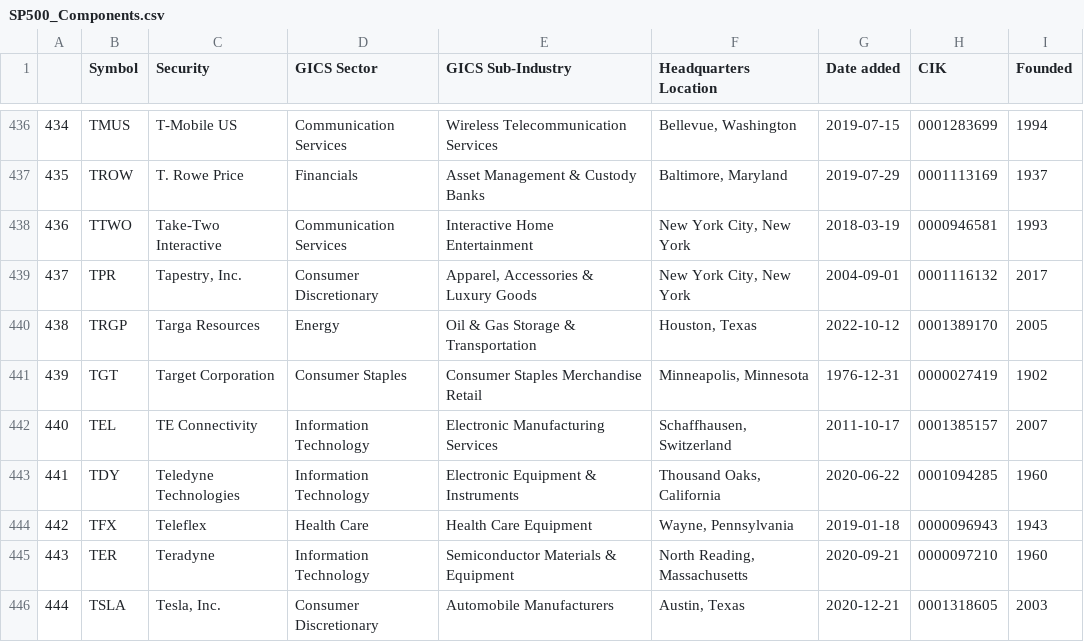
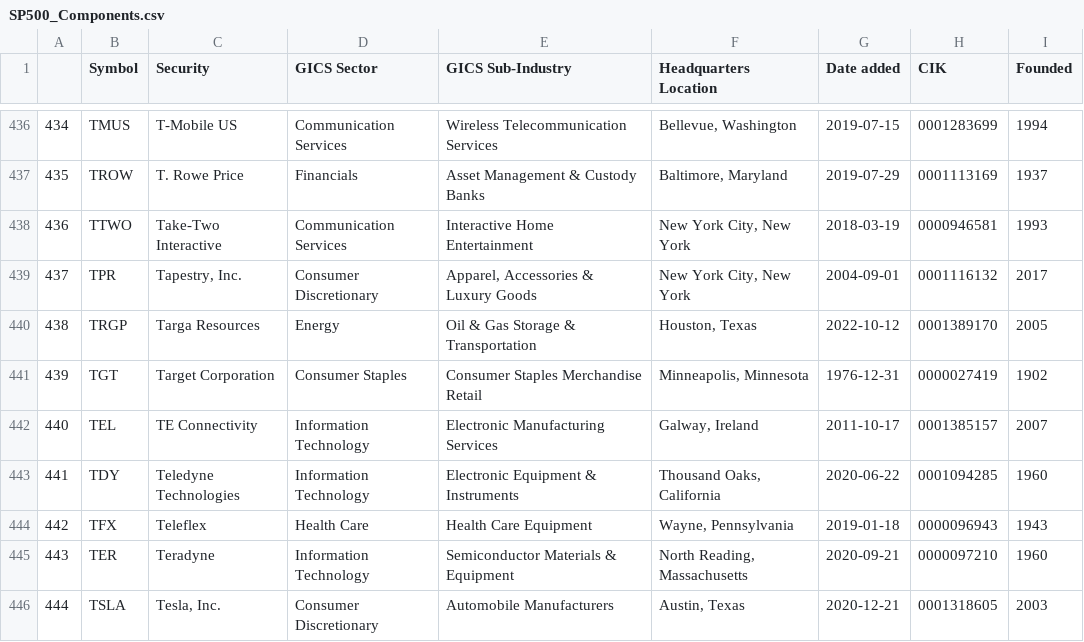
Before and after one commit to vvelicu/s-p500, a CSV file: data/SP500_Components.csv, drawn as a sheet; only a part is shown, gaps mark what is left out.

```diff
--- a/data/SP500_Components.csv
+++ b/data/SP500_Components.csv
@@ -441,3 +441,3 @@
 439,TGT,Target Corporation,Consumer Staples,Consumer Staples Merchandise Retail,"Minneapolis, Minnesota",1976-12-31,0000027419,1902
-440,TEL,TE Connectivity,Information Technology,Electronic Manufacturing Services,"Schaffhausen, Switzerland",2011-10-17,0001385157,2007
+440,TEL,TE Connectivity,Information Technology,Electronic Manufacturing Services,"Galway, Ireland",2011-10-17,0001385157,2007
 441,TDY,Teledyne Technologies,Information Technology,Electronic Equipment & Instruments,"Thousand Oaks, California",2020-06-22,0001094285,1960
```
